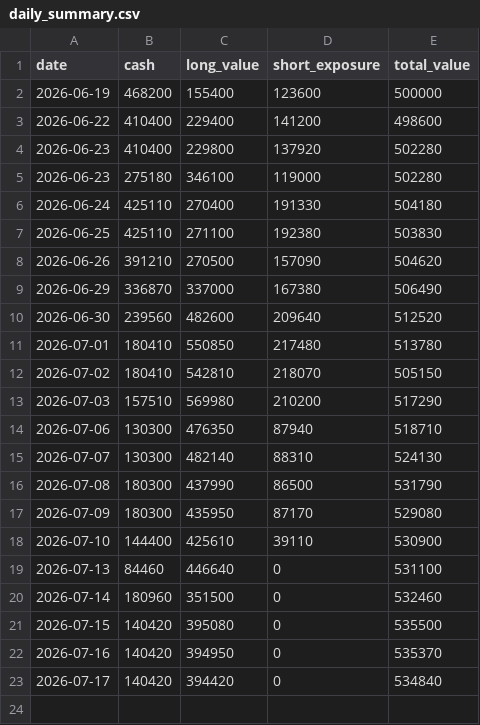
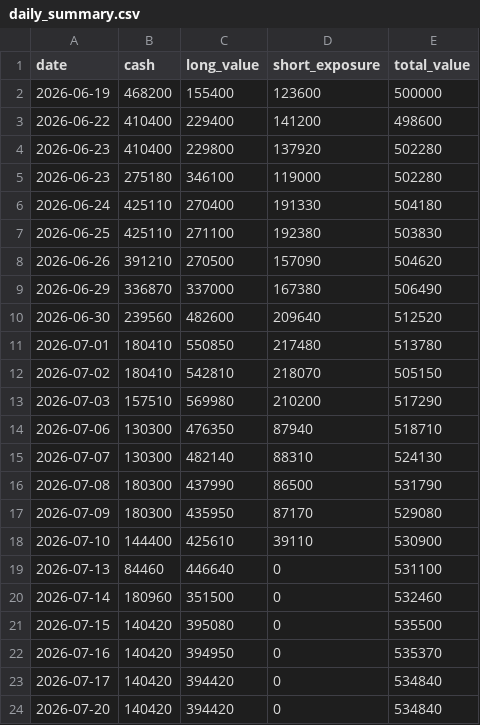
Before and after one commit to dmkn013/kabu, a CSV file: data/runs/run_002/daily_summary.csv, drawn as a sheet.

```diff
--- a/data/runs/run_002/daily_summary.csv
+++ b/data/runs/run_002/daily_summary.csv
@@ -23 +23,2 @@ date,cash,long_value,short_exposure,total_value
 2026-07-17,140420,394420,0,534840
+2026-07-20,140420,394420,0,534840
```
Also changed, not shown: data/runs/run_001/daily_summary.csv, 4 other files.
